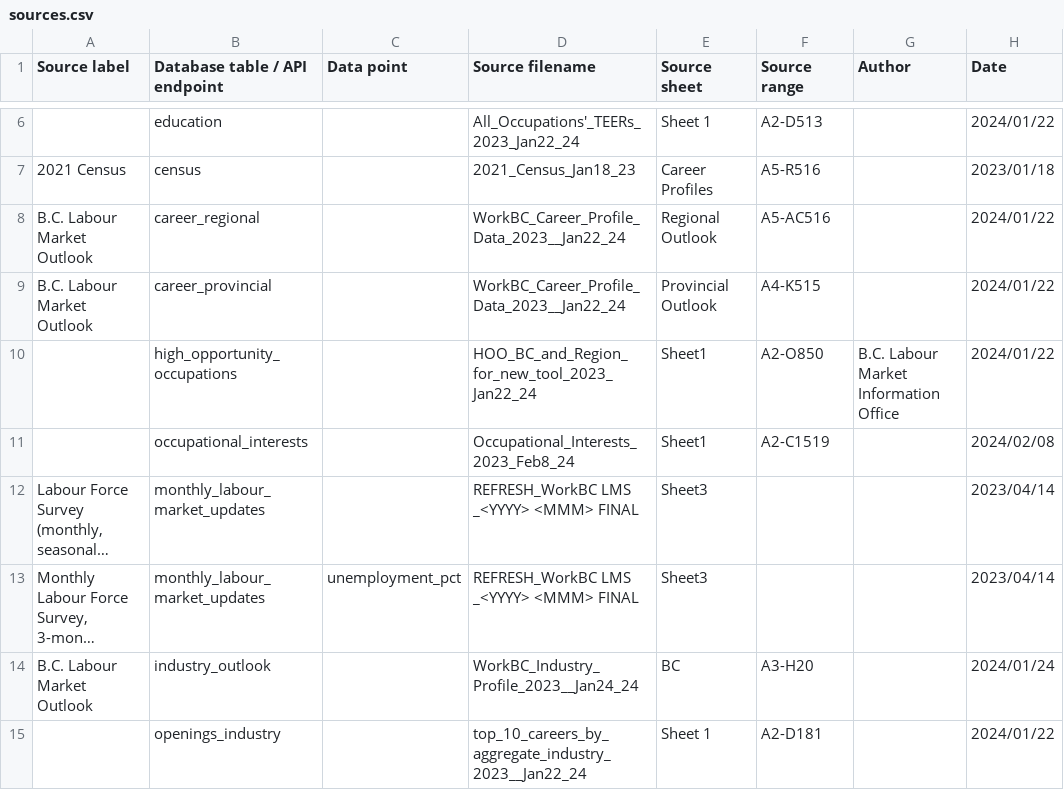
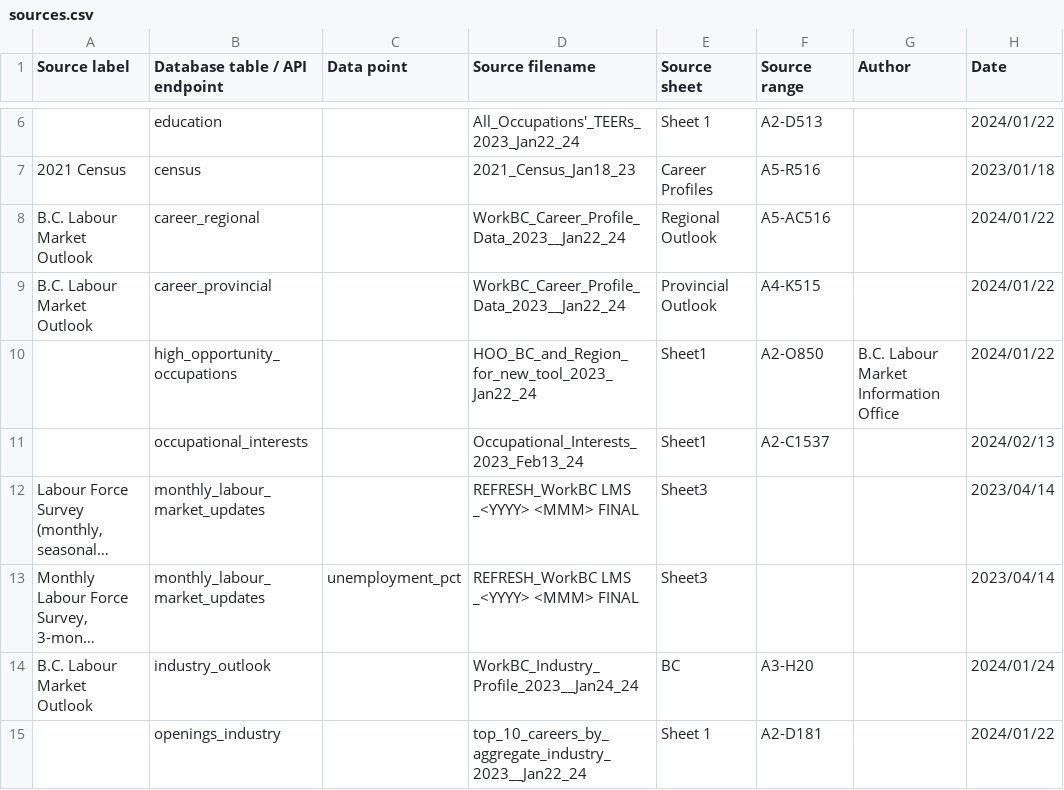
Before and after one commit to bcgov/workbc-ssot, a CSV file: migration/load/sources.csv, drawn as a sheet; only a part is shown, gaps mark what is left out; long unchanged cells end in …; the diff names each change by its address in the sheet, - before the commit and + after, or states it on an @@ line.

```diff
--- a/migration/load/sources.csv
+++ b/migration/load/sources.csv
-D11 (Source filename): Occupational_Interests_2023_Feb8_24
+D11 (Source filename): Occupational_Interests_2023_Feb13_24
-F11 (Source range): A2-C1519
+F11 (Source range): A2-C1537
-H11 (Date): 2024/02/08
+H11 (Date): 2024/02/13
```
Also changed, not shown: migration/load/occupational_interests.csv, 3 other files.
